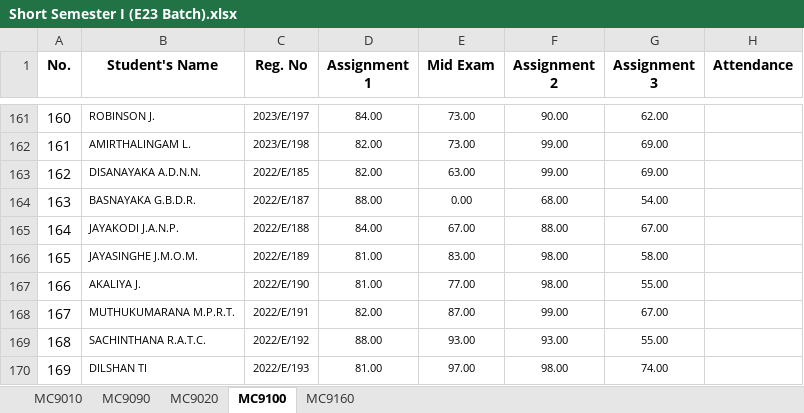
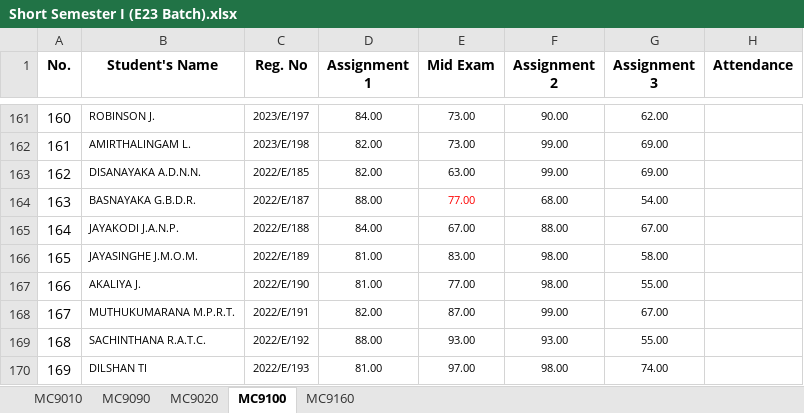
Before and after one commit to IDSFoE/MC3020_Attendance, an Excel workbook: Short Semester I (E23 Batch).xlsx, sheet MC9100, drawn as a sheet; only a part is shown, gaps mark what is left out; values as stored, in another font and other column widths than the file's, no borders; the diff names each change by its address in the sheet, - before the commit and + after, or states it on an @@ line.

Commit message:
Add files via upload

```diff
--- a/Short Semester I (E23 Batch).xlsx (sheet MC9100)
+++ b/Short Semester I (E23 Batch).xlsx (sheet MC9100)
-E164 (Mid Exam): 0.00
+E164 (Mid Exam): 77.00
-E164 text colour: black
+E164 text colour: #FF0000
```
